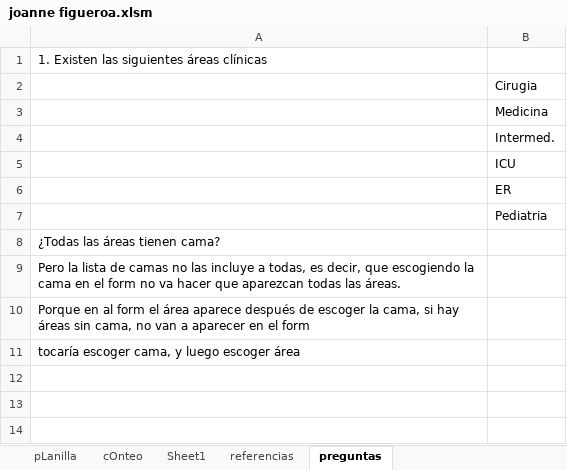
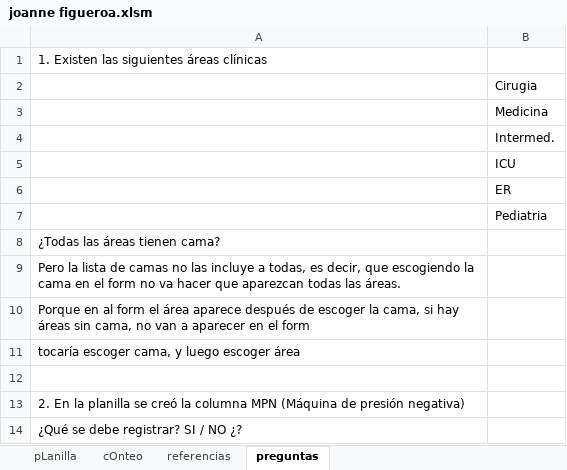
Before and after one commit to javimac-dev/Mariano, an Excel workbook: JoanneFigueroa/joanne figueroa.xlsm, sheet preguntas, drawn as a sheet; values as stored, in another font and other column widths than the file's, no borders; the diff names each change by its address in the sheet, - before the commit and + after, or states it on an @@ line.

```diff
--- a/JoanneFigueroa/joanne figueroa.xlsm (sheet preguntas)
+++ b/JoanneFigueroa/joanne figueroa.xlsm (sheet preguntas)
-sheet tab: Sheet1
+row 12: (empty)
+row 13: 2. En la planilla se creó la columna MPN (Máquina de presión negativa)
+row 14: ¿Qué se debe registrar? SI / NO ¿?
```
Also changed, not shown: sheet cOnteo, sheet pLanilla, sheet referencias, formulas that keep their value, hidden cells, 1 other file.
